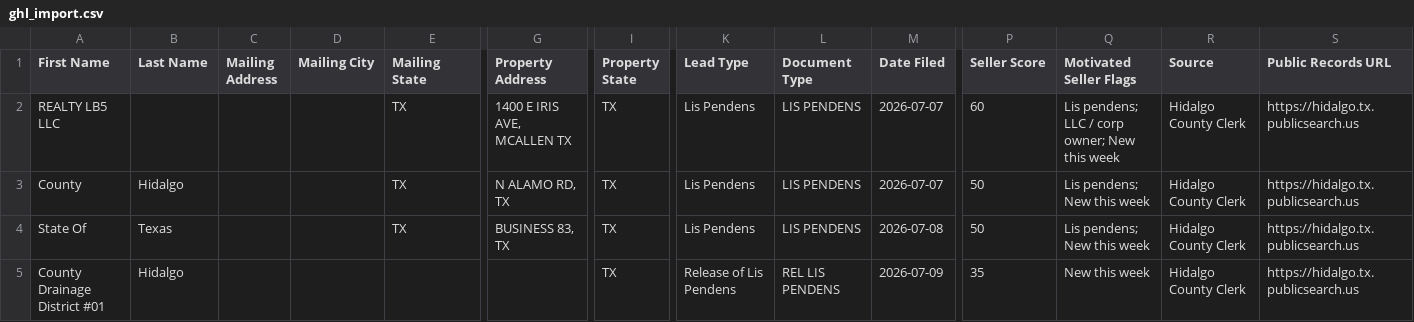
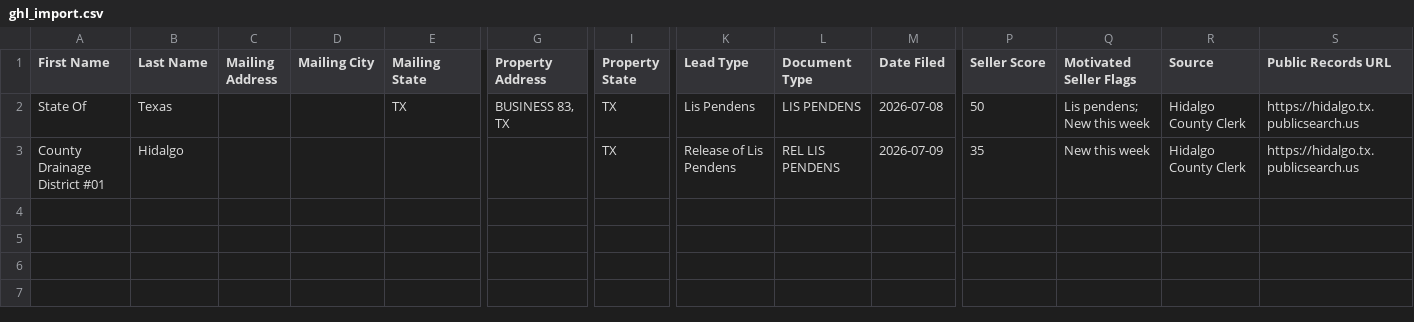
Before and after one commit to martinherrerajr33-source/Hidalgo-leads, a CSV file: data/ghl_import.csv, drawn as a sheet; only a part is shown, gaps mark what is left out; rows hold the shown columns only; the diff names each change by its address in the sheet, - before the commit and + after, or states it on an @@ line.

```diff
--- a/data/ghl_import.csv
+++ b/data/ghl_import.csv
-row 2: REALTY LB5 LLC |  |  |  | TX | 1400 E IRIS AVE, MCALLEN TX | TX | Lis Pendens | LIS PENDENS | 2026-07-07 | 60 | Lis pendens; LLC / corp owner; New this week | Hidalgo County Clerk | https://hidalgo.tx.publicsearch.us
-row 3: County | Hidalgo |  |  | TX | N ALAMO RD, TX | TX | Lis Pendens | LIS PENDENS | 2026-07-07 | 50 | Lis pendens; New this week | Hidalgo County Clerk | https://hidalgo.tx.publicsearch.us
```
Also changed, not shown: 2 other files.
